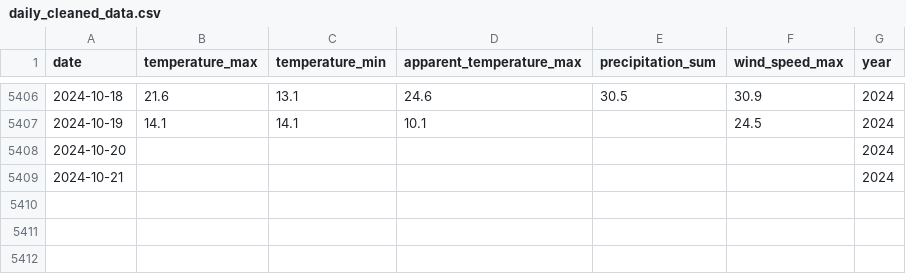
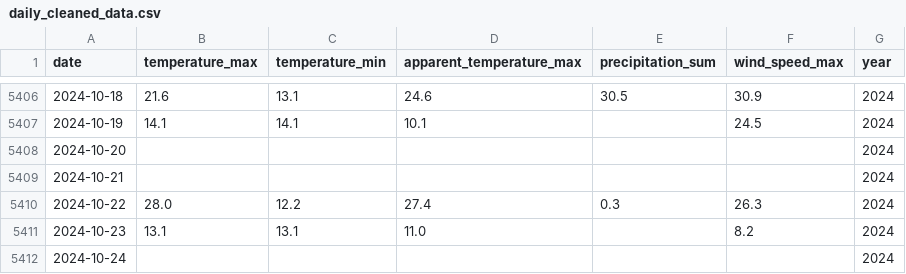
Before and after one commit to ireoluwa12345/weather_forecast_endpoint, a CSV file: data/daily_cleaned_data.csv, drawn as a sheet; only a part is shown, gaps mark what is left out; the diff names each change by its address in the sheet, - before the commit and + after, or states it on an @@ line.

```diff
--- a/data/daily_cleaned_data.csv
+++ b/data/daily_cleaned_data.csv
+row 5410: 2024-10-22 | 28.0 | 12.2 | 27.4 | 0.3 | 26.3 | 2024
+row 5411: 2024-10-23 | 13.1 | 13.1 | 11.0 |  | 8.2 | 2024
+row 5412: 2024-10-24 |  |  |  |  |  | 2024
```
Also changed, not shown: 1 other file.
